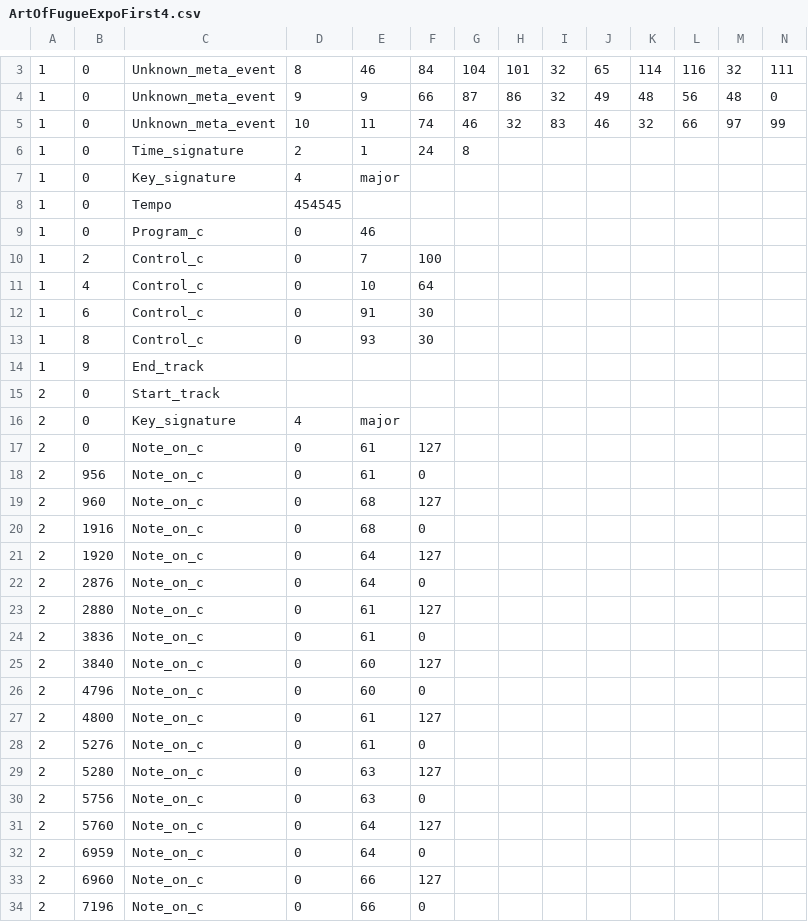
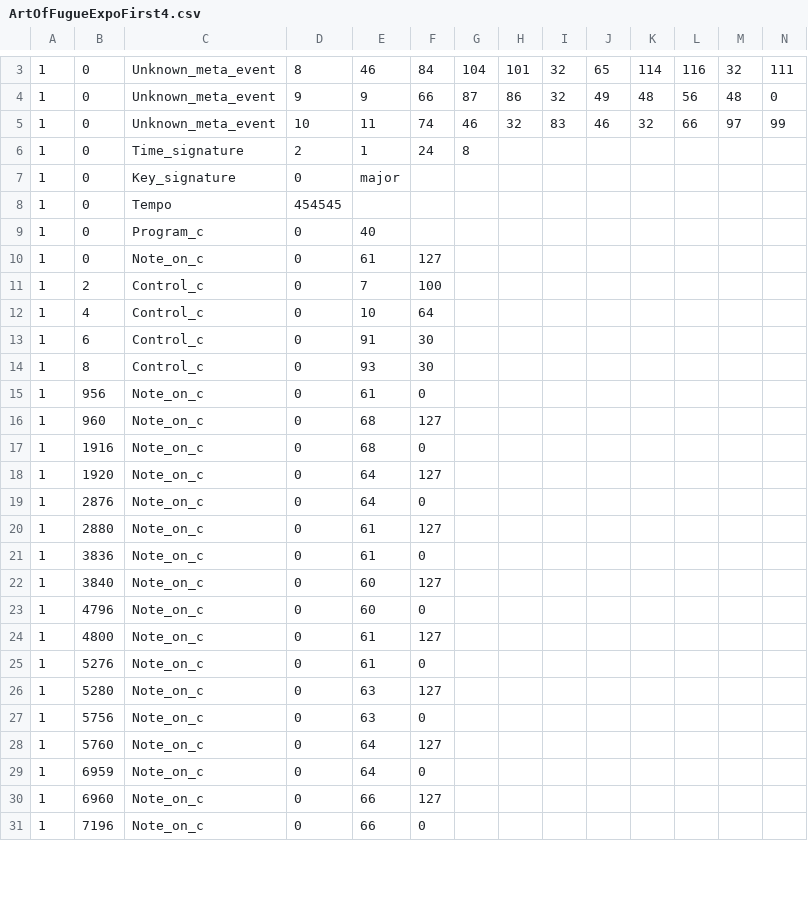
Before and after one commit to EleanorWhite/NeuralNetFugue, a CSV file: ArtOfFugueExpoFirst4.csv, drawn as a sheet; only a part is shown, gaps mark what is left out; removed rows and columns are numbered as before the commit, all else as after; rows hold the shown columns only; the diff covers the shown part only; the diff names each change by its address in the sheet, - before the commit and + after, or states it on an @@ line.

Commit message:
Train for longer on the full expo

```diff
--- a/ArtOfFugueExpoFirst4.csv
+++ b/ArtOfFugueExpoFirst4.csv
-D7: 4
+D7: 0
-E9: 46
+E9: 40
+row 10: 1 | 0 | Note_on_c | 0 | 61 | 127
-row 14: 1 | 9 | End_track
-row 15: 2 | 0 | Start_track
-row 16: 2 | 0 | Key_signature | 4 | major
-row 17: 2 | 0 | Note_on_c | 0 | 61 | 127
-A15:A31: 2
+A15:A31: 1
```
Also changed, not shown: 6 edited cells elsewhere in this file, 1 other file.
